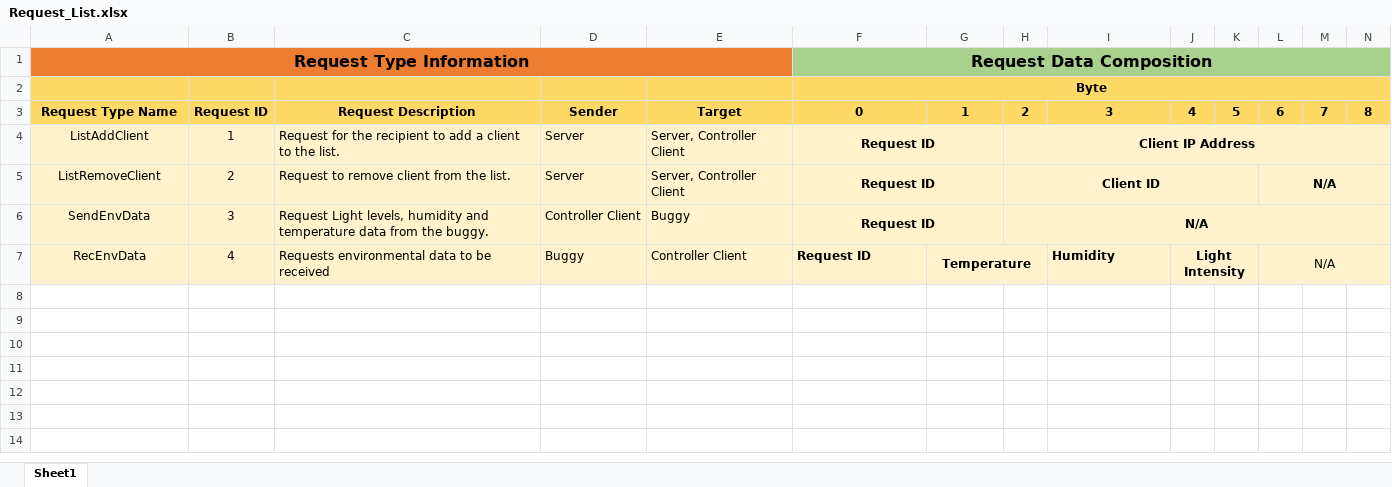
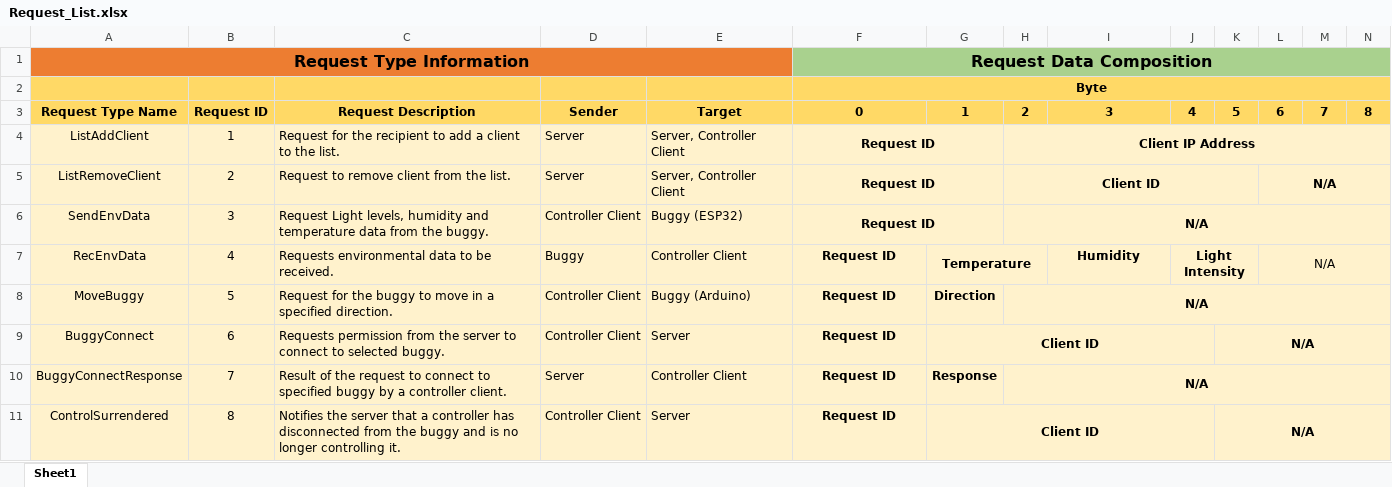
Before and after one commit to zed95/SOFT564Z-CW, an Excel workbook: Documentation/Request_List.xlsx, sheet Sheet1, drawn as a sheet; only a part is shown; values as stored, in another font and other column widths than the file's, no borders; rows hold the shown columns only; the diff names each change by its address in the sheet, - before the commit and + after, or states it on an @@ line.

Commit message:
Functionality Added
-Async Send can now properly send requests of any type.
-Added function to properly ask for buggy connection permission from the server.
-Updated the GUI with things i'll be adding in the future

```diff
--- a/Documentation/Request_List.xlsx (sheet Sheet1)
+++ b/Documentation/Request_List.xlsx (sheet Sheet1)
-E6: Buggy
+E6: Buggy (ESP32)
-C7: Requests environmental data to be received
+C7: Requests environmental data to be received.
-F7 alignment: left
+F7 alignment: center
-I7 alignment: left
+I7 alignment: center
+row 8: MoveBuggy | 5 | Request for the buggy to move in a specified direction. | Controller Client | Buggy (Arduino) | Request ID | Direction | N/A
+row 9: BuggyConnect | 6 | Requests permission from the server to connect to selected buggy. | Controller Client | Server | Request ID | Client ID |  |  |  | N/A
+row 10: BuggyConnectResponse | 7 | Result of the request to connect to specified buggy by a controller client. | Server | Controller Client | Request ID | Response | N/A
+row 11: ControlSurrendered | 8 | Notifies the server that a controller has disconnected from the buggy and is no longer controlling it. | Controller Client | Server | Request ID | Client ID |  |  |  | N/A
```
Also changed, not shown: 4 other files.
